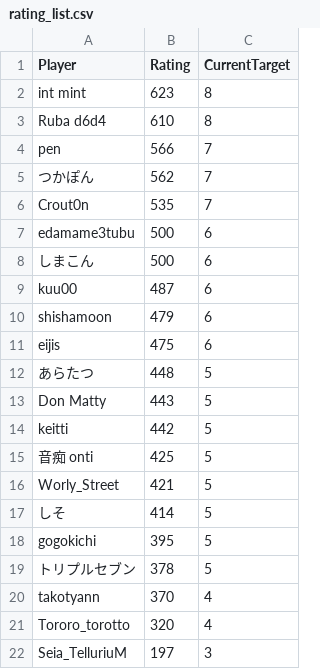
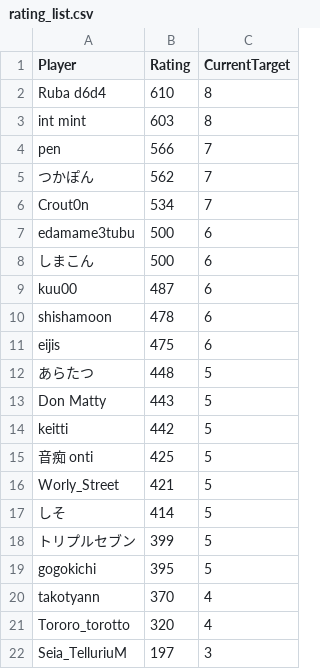
Before and after one commit to eijis-pan/CaromFargoRanking, a CSV file: src/CaromFargoRanking/data/rating_list.csv, drawn as a sheet.

Commit message:
GitHub Actions から差分を Push

```diff
--- a/src/CaromFargoRanking/data/rating_list.csv
+++ b/src/CaromFargoRanking/data/rating_list.csv
@@ -1,7 +1,7 @@
 "Player","Rating","CurrentTarget"
-"int mint","623","8"
 "Ruba d6d4","610","8"
+"int mint","603","8"
 "pen","566","7"
 "つかぽん","562","7"
-"Crout0n","535","7"
+"Crout0n","534","7"
 "edamame3tubu","500","6"
@@ -9,3 +9,3 @@
 "kuu00","487","6"
-"shishamoon","479","6"
+"shishamoon","478","6"
 "eijis","475","6"
@@ -17,4 +17,4 @@
 "しそ","414","5"
+"トリプルセブン","399","5"
 "gogokichi","395","5"
-"トリプルセブン","378","5"
 "takotyann","370","4"
```
